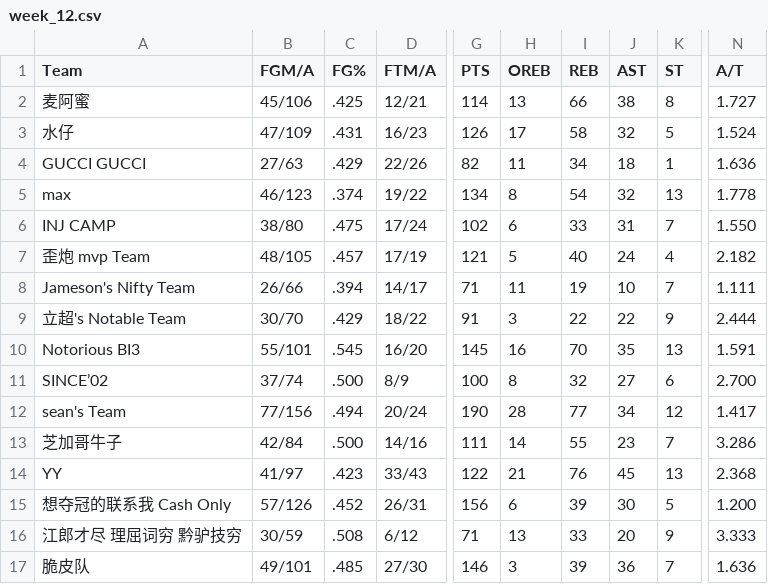
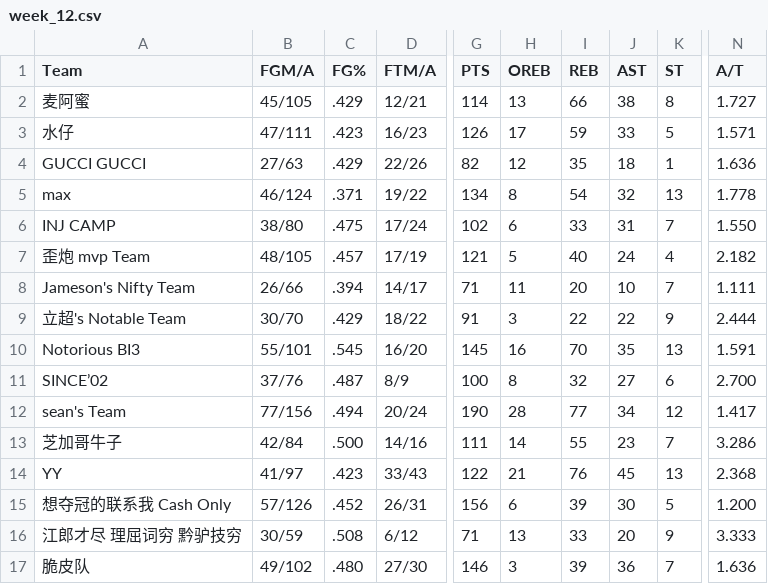
Before and after one commit to williamww19/fantasy, a CSV file: data/league_32858/weekly_stats/week_12.csv, drawn as a sheet; only a part is shown, gaps mark what is left out; the diff names each change by its address in the sheet, - before the commit and + after, or states it on an @@ line.

```diff
--- a/data/league_32858/weekly_stats/week_12.csv
+++ b/data/league_32858/weekly_stats/week_12.csv
-B2 (FGM/A): 45/106
+B2 (FGM/A): 45/105
-C2 (FG%): .425
+C2 (FG%): .429
-B3 (FGM/A): 47/109
+B3 (FGM/A): 47/111
-C3 (FG%): .431
+C3 (FG%): .423
-I3 (REB): 58
+I3 (REB): 59
-J3 (AST): 32
+J3 (AST): 33
-N3 (A/T): 1.524
+N3 (A/T): 1.571
-H4 (OREB): 11
+H4 (OREB): 12
-I4 (REB): 34
+I4 (REB): 35
-B5 (FGM/A): 46/123
+B5 (FGM/A): 46/124
-C5 (FG%): .374
+C5 (FG%): .371
-I8 (REB): 19
+I8 (REB): 20
-B11 (FGM/A): 37/74
+B11 (FGM/A): 37/76
-C11 (FG%): .500
+C11 (FG%): .487
-B17 (FGM/A): 49/101
+B17 (FGM/A): 49/102
-C17 (FG%): .485
+C17 (FG%): .480
```
Also changed, not shown: data/league_24138/weekly_stats/week_12.csv, data/league_24138/weekly_summary/week_12.csv, 3 other files.
